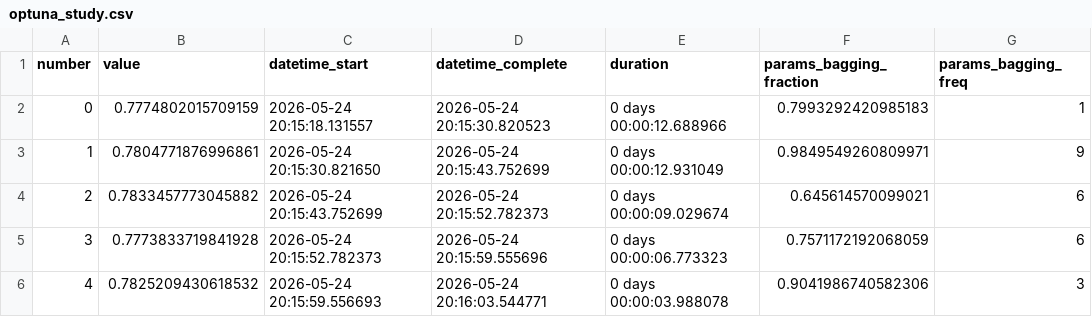
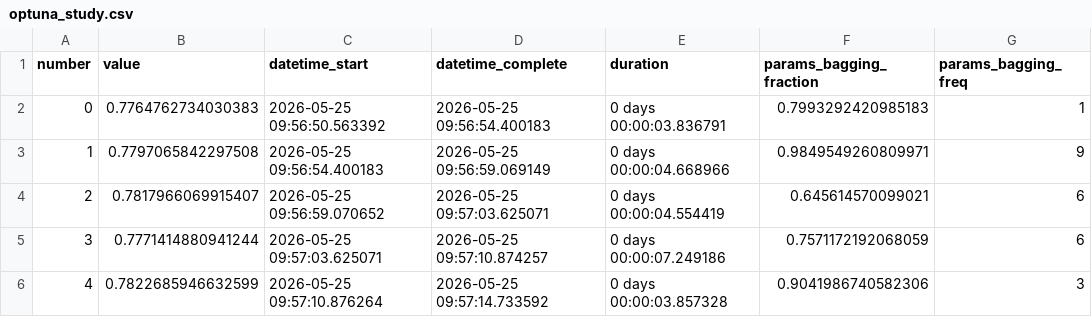
Before and after one commit to jayaram9196/mlops-credit-default-platform, a CSV file: reports/optuna_study.csv, drawn as a sheet; only a part is shown; the diff names each change by its address in the sheet, - before the commit and + after, or states it on an @@ line.

```diff
--- a/reports/optuna_study.csv
+++ b/reports/optuna_study.csv
-B2 (value): 0.7774802015709159
+B2 (value): 0.7764762734030383
-C2 (datetime_start): 2026-05-24 20:15:18.131557
+C2 (datetime_start): 2026-05-25 09:56:50.563392
-D2 (datetime_complete): 2026-05-24 20:15:30.820523
+D2 (datetime_complete): 2026-05-25 09:56:54.400183
-E2 (duration): 0 days 00:00:12.688966
+E2 (duration): 0 days 00:00:03.836791
-B3 (value): 0.7804771876996861
+B3 (value): 0.7797065842297508
-C3 (datetime_start): 2026-05-24 20:15:30.821650
+C3 (datetime_start): 2026-05-25 09:56:54.400183
-D3 (datetime_complete): 2026-05-24 20:15:43.752699
+D3 (datetime_complete): 2026-05-25 09:56:59.069149
-E3 (duration): 0 days 00:00:12.931049
+E3 (duration): 0 days 00:00:04.668966
-B4 (value): 0.7833457773045882
+B4 (value): 0.7817966069915407
-C4 (datetime_start): 2026-05-24 20:15:43.752699
+C4 (datetime_start): 2026-05-25 09:56:59.070652
-D4 (datetime_complete): 2026-05-24 20:15:52.782373
+D4 (datetime_complete): 2026-05-25 09:57:03.625071
-E4 (duration): 0 days 00:00:09.029674
+E4 (duration): 0 days 00:00:04.554419
-B5 (value): 0.7773833719841928
+B5 (value): 0.7771414880941244
-C5 (datetime_start): 2026-05-24 20:15:52.782373
+C5 (datetime_start): 2026-05-25 09:57:03.625071
-D5 (datetime_complete): 2026-05-24 20:15:59.555696
+D5 (datetime_complete): 2026-05-25 09:57:10.874257
-E5 (duration): 0 days 00:00:06.773323
+E5 (duration): 0 days 00:00:07.249186
-B6 (value): 0.7825209430618532
+B6 (value): 0.7822685946632599
-C6 (datetime_start): 2026-05-24 20:15:59.556693
+C6 (datetime_start): 2026-05-25 09:57:10.876264
-D6 (datetime_complete): 2026-05-24 20:16:03.544771
+D6 (datetime_complete): 2026-05-25 09:57:14.733592
-E6 (duration): 0 days 00:00:03.988078
+E6 (duration): 0 days 00:00:03.857328
```
Also changed, not shown: 11 other files.
